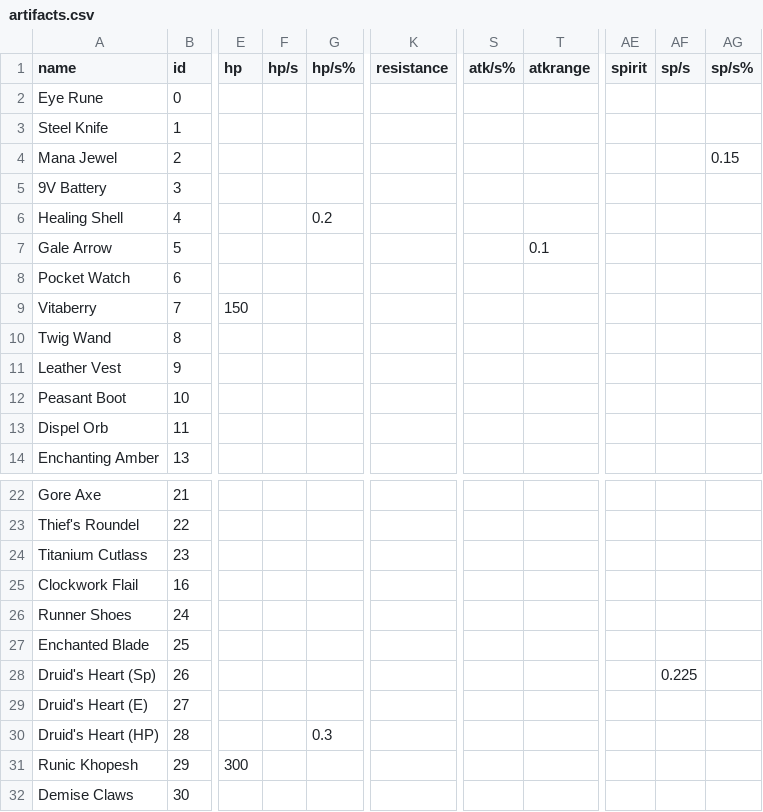
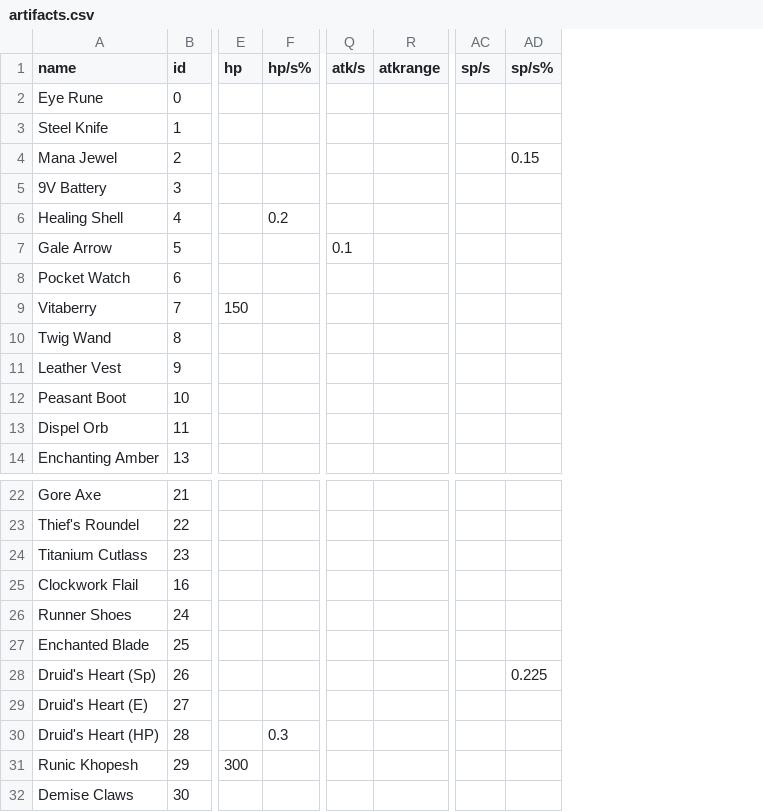
Before and after one commit to SolarGravel/Paradoxum-Tools, a CSV file: artifacts.csv, drawn as a sheet; only a part is shown, gaps mark what is left out; removed rows and columns are numbered as before the commit, all else as after; the diff names each change by its address in the sheet, - before the commit and + after, or states it on an @@ line.

Commit message:
Add TODO stats tracking and display for crafted artifacts

```diff
--- a/artifacts.csv
+++ b/artifacts.csv
-column F (hp/s), empty
-column K (resistance), empty
-column S (atk/s%), empty
+column Q (atk/s), row 7: 0.1
-column AE (spirit), empty
-R7 (atkrange): 0.1
+R7 (atkrange): (empty)
-AC28 (sp/s): 0.225
+AC28 (sp/s): (empty)
-AD28 (sp/s%): (empty)
+AD28 (sp/s%): 0.225
```
Also changed, not shown: 2 other files.
